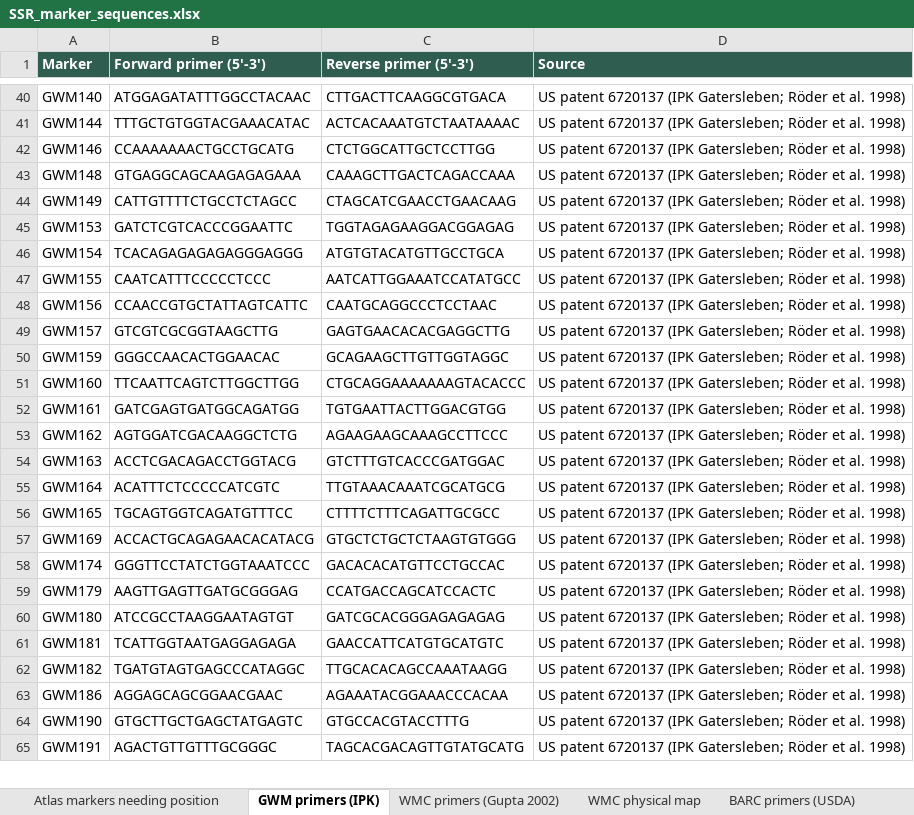
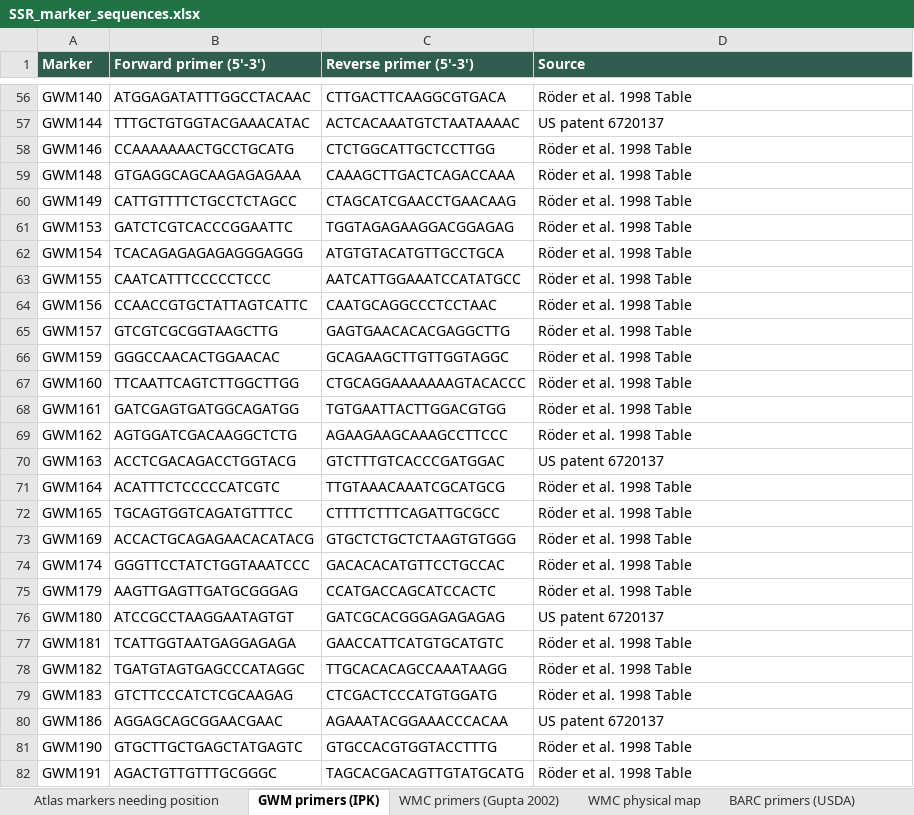
Before and after one commit to neerajvasistha-netize/WheatNHR-Atlas, an Excel workbook: curation/marker_insilico_nov2026/SSR_marker_sequences.xlsx, sheet GWM primers (IPK), drawn as a sheet; only a part is shown, gaps mark what is left out; values as stored, in another font and other column widths than the file's, no borders; addresses are those after the commit; the diff covers the shown part only; the diff names each change by its address in the sheet, - before the commit and + after, or states it on an @@ line.

```diff
--- a/curation/marker_insilico_nov2026/SSR_marker_sequences.xlsx (sheet GWM primers (IPK))
+++ b/curation/marker_insilico_nov2026/SSR_marker_sequences.xlsx (sheet GWM primers (IPK))
-D56 (Source): US patent 6720137 (IPK Gatersleben; Röder et al. 1998)
+D56 (Source): Röder et al. 1998 Table
-D57 (Source): US patent 6720137 (IPK Gatersleben; Röder et al. 1998)
+D57 (Source): US patent 6720137
-D58:D69 (Source): US patent 6720137 (IPK Gatersleben; Röder et al. 1998)
+D58:D69 (Source): Röder et al. 1998 Table
-D70 (Source): US patent 6720137 (IPK Gatersleben; Röder et al. 1998)
+D70 (Source): US patent 6720137
-D71:D75 (Source): US patent 6720137 (IPK Gatersleben; Röder et al. 1998)
+D71:D75 (Source): Röder et al. 1998 Table
-D76 (Source): US patent 6720137 (IPK Gatersleben; Röder et al. 1998)
+D76 (Source): US patent 6720137
-D77:D78 (Source): US patent 6720137 (IPK Gatersleben; Röder et al. 1998)
+D77:D78 (Source): Röder et al. 1998 Table
+row 79: GWM183 | GTCTTCCCATCTCGCAAGAG | CTCGACTCCCATGTGGATG | Röder et al. 1998 Table
-D80 (Source): US patent 6720137 (IPK Gatersleben; Röder et al. 1998)
+D80 (Source): US patent 6720137
-C81 (Reverse primer (5'-3')): GTGCCACGTACCTTTG
+C81 (Reverse primer (5'-3')): GTGCCACGTGGTACCTTTG
-D81:D82 (Source): US patent 6720137 (IPK Gatersleben; Röder et al. 1998)
+D81:D82 (Source): Röder et al. 1998 Table
```
Also changed, not shown: 53 added rows and 220 edited cells elsewhere in this sheet, sheet Atlas markers needing position.
